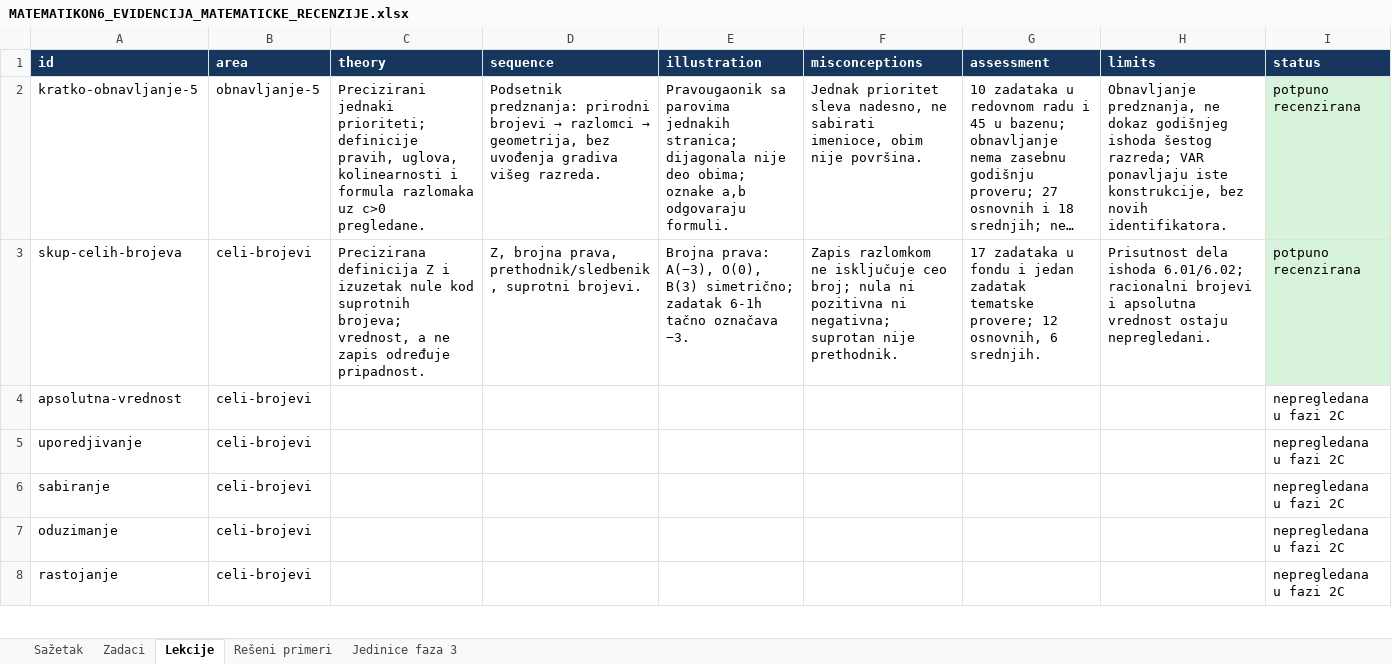
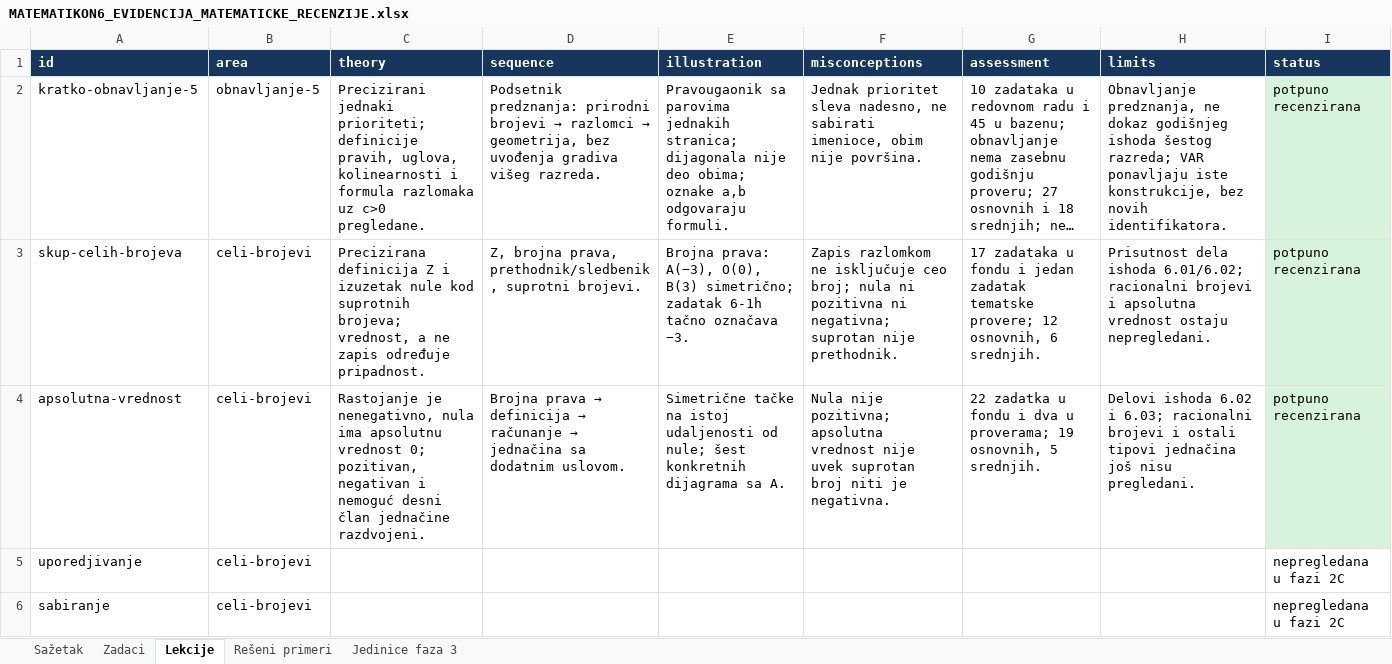
Before and after one commit to Milosprofessor/matematikon6-8, an Excel workbook: MATEMATIKON6_EVIDENCIJA_MATEMATICKE_RECENZIJE.xlsx, sheet Lekcije, drawn as a sheet; only a part is shown; the shorter side is filled out with more unchanged rows; long unchanged cells end in …; values as stored, in another font and other column widths than the file's, no borders; table styles not drawn; the diff names each change by its address in the sheet, - before the commit and + after, or states it on an @@ line.

```diff
--- a/MATEMATIKON6_EVIDENCIJA_MATEMATICKE_RECENZIJE.xlsx (sheet Lekcije)
+++ b/MATEMATIKON6_EVIDENCIJA_MATEMATICKE_RECENZIJE.xlsx (sheet Lekcije)
-C4 (theory): (empty)
+C4 (theory): Rastojanje je nenegativno, nula ima apsolutnu vrednost 0; pozitivan, negativan i nemoguć desni član jednačine razdvojeni.
@@ D4 (sequence): (empty) → Brojna prava → definicija → računanje → jednačina sa dodatnim uslovom. @@
-E4 (illustration): (empty)
+E4 (illustration): Simetrične tačke na istoj udaljenosti od nule; šest konkretnih dijagrama sa A.
-F4 (misconceptions): (empty)
+F4 (misconceptions): Nula nije pozitivna; apsolutna vrednost nije uvek suprotan broj niti je negativna.
-G4 (assessment): (empty)
+G4 (assessment): 22 zadatka u fondu i dva u proverama; 19 osnovnih, 5 srednjih.
-H4 (limits): (empty)
+H4 (limits): Delovi ishoda 6.02 i 6.03; racionalni brojevi i ostali tipovi jednačina još nisu pregledani.
-I4 (status): nepregledana u fazi 2C
+I4 (status): potpuno recenzirana
-I4 fill: none
+I4 fill: #D8F3DC
```
Also changed, not shown: sheet Zadaci, sheet Rešeni primeri, sheet Sažetak, 36 other files.
